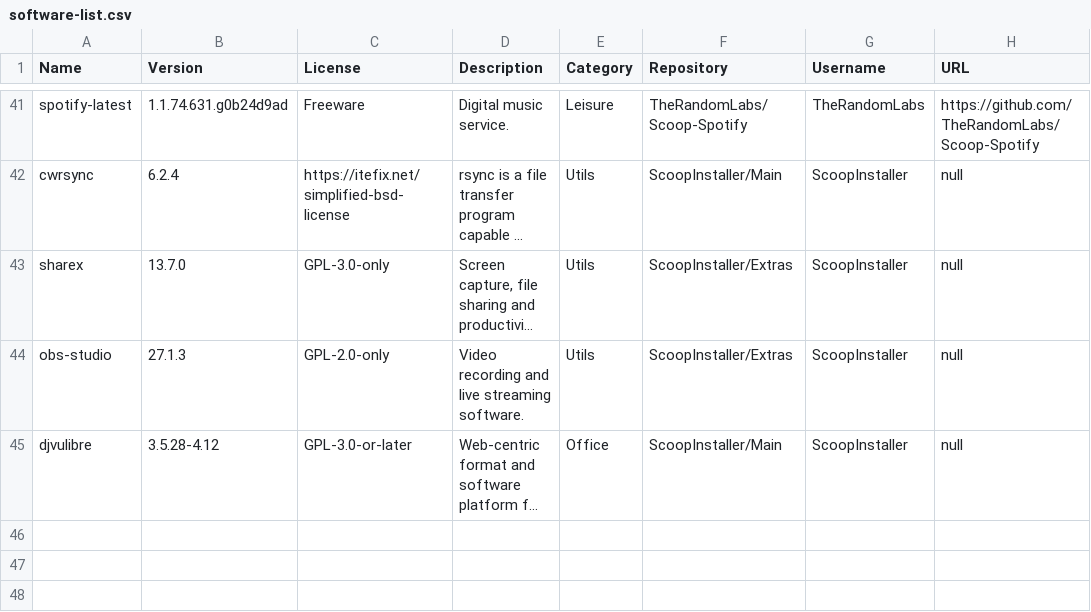
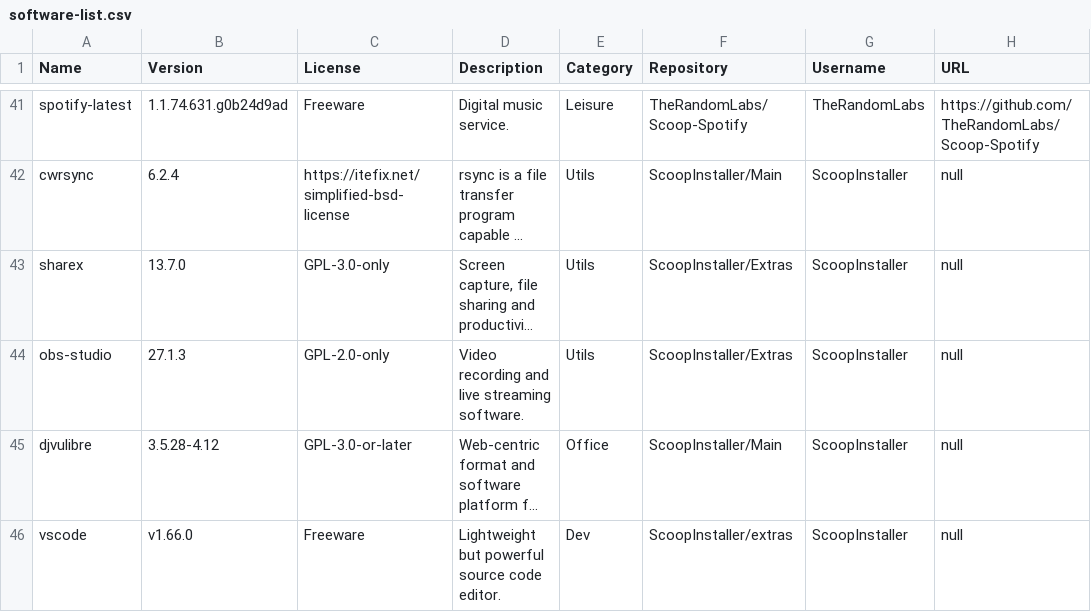
Before and after one commit to mpalenciaolivar/Windows-bootstrapping, a CSV file: resources/software-list.csv, drawn as a sheet; only a part is shown, gaps mark what is left out; long unchanged cells end in …; the diff names each change by its address in the sheet, - before the commit and + after, or states it on an @@ line.

Commit message:
Update software-list.csv

```diff
--- a/resources/software-list.csv
+++ b/resources/software-list.csv
+row 46: vscode | v1.66.0 | Freeware | Lightweight but powerful source code editor. | Dev | ScoopInstaller/extras | ScoopInstaller | null
```
